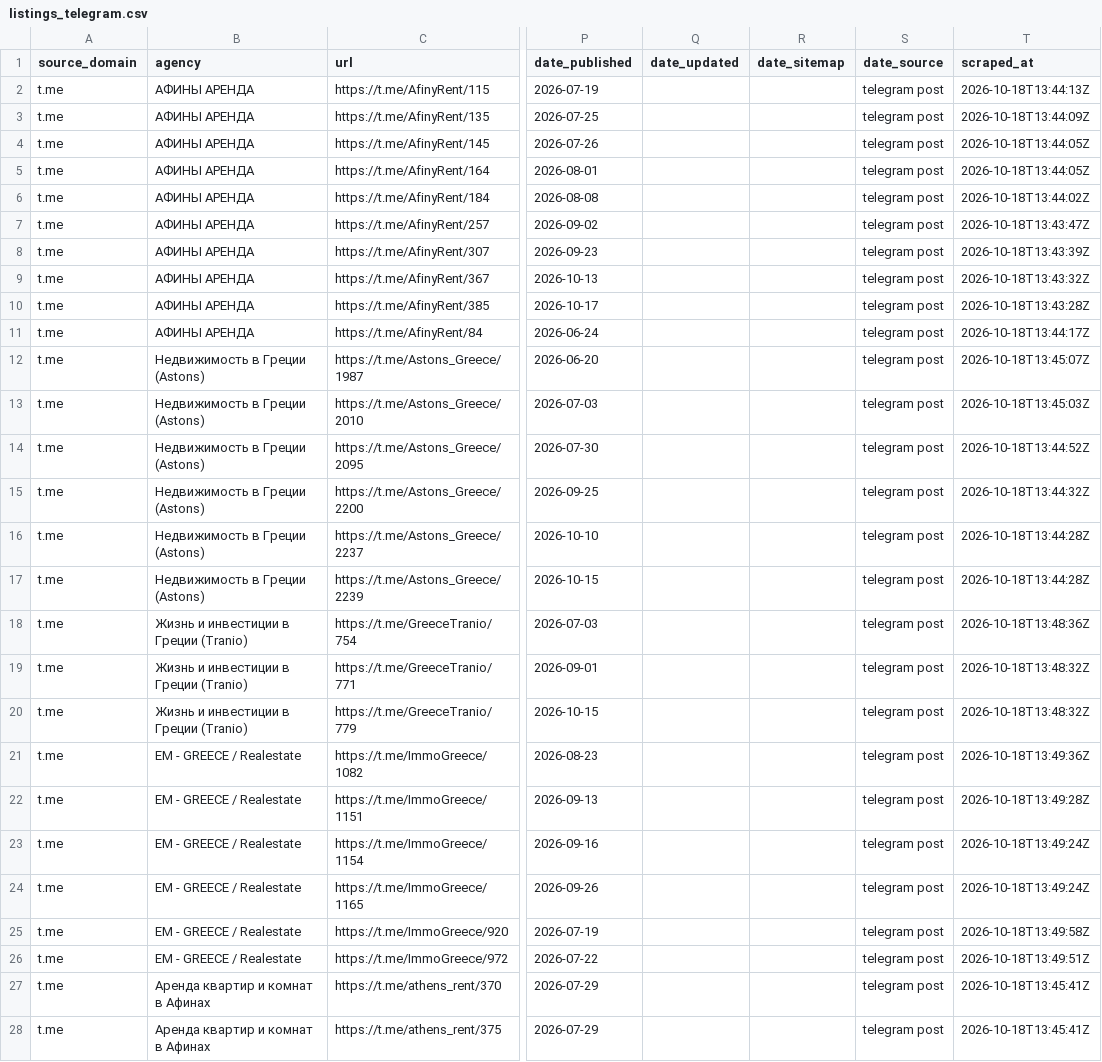
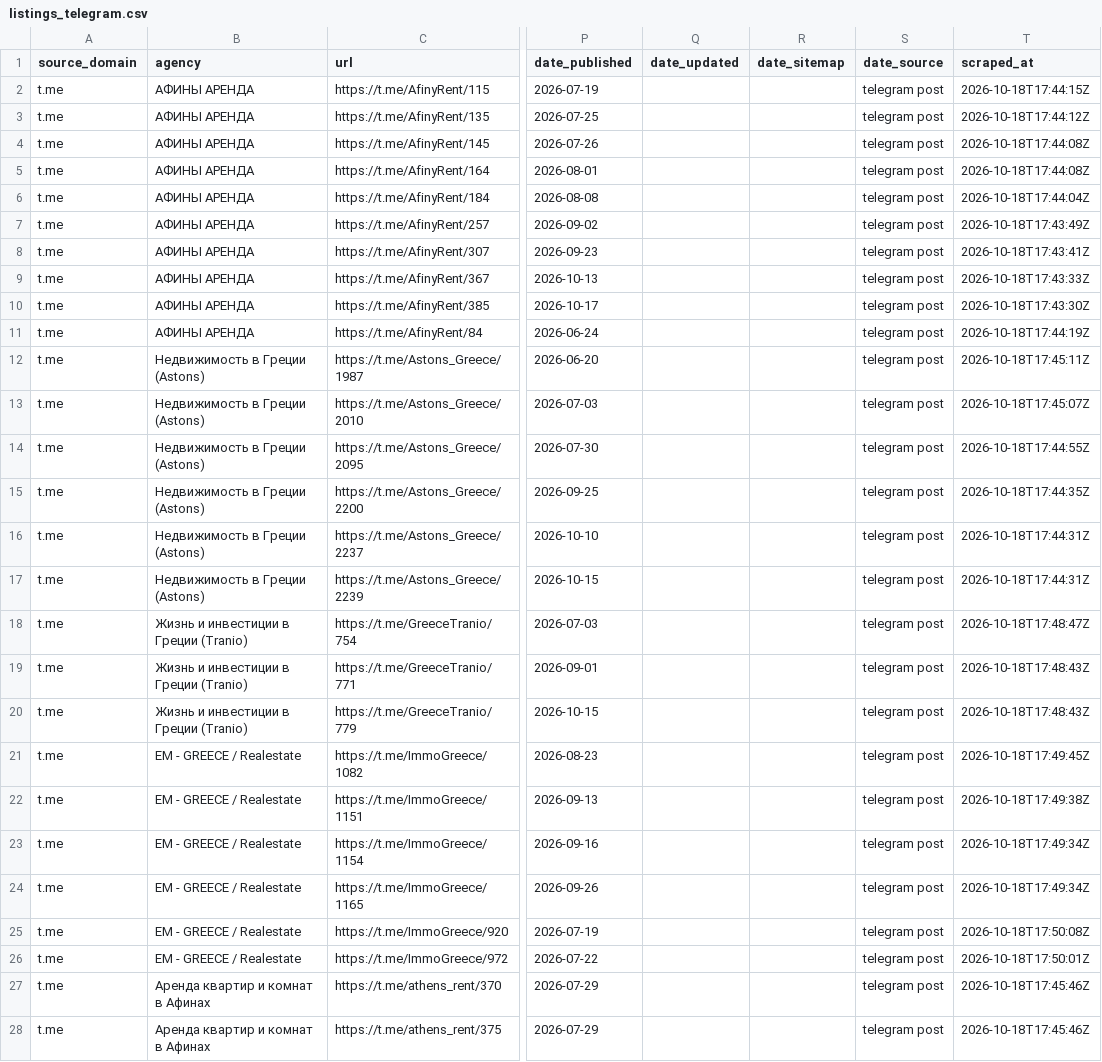
Before and after one commit to jenyshir-eng/Greece-real-estate, a CSV file: cities/athens/data/listings/listings_telegram.csv, drawn as a sheet; only a part is shown, gaps mark what is left out; the diff covers the shown part only; the diff names each change by its address in the sheet, - before the commit and + after, or states it on an @@ line.

```diff
--- a/cities/athens/data/listings/listings_telegram.csv
+++ b/cities/athens/data/listings/listings_telegram.csv
-T2 (scraped_at): 2026-10-18T13:44:13Z
+T2 (scraped_at): 2026-10-18T17:44:15Z
-T3 (scraped_at): 2026-10-18T13:44:09Z
+T3 (scraped_at): 2026-10-18T17:44:12Z
-T4:T5 (scraped_at): 2026-10-18T13:44:05Z
+T4:T5 (scraped_at): 2026-10-18T17:44:08Z
-T6 (scraped_at): 2026-10-18T13:44:02Z
+T6 (scraped_at): 2026-10-18T17:44:04Z
-T7 (scraped_at): 2026-10-18T13:43:47Z
+T7 (scraped_at): 2026-10-18T17:43:49Z
-T8 (scraped_at): 2026-10-18T13:43:39Z
+T8 (scraped_at): 2026-10-18T17:43:41Z
-T9 (scraped_at): 2026-10-18T13:43:32Z
+T9 (scraped_at): 2026-10-18T17:43:33Z
-T10 (scraped_at): 2026-10-18T13:43:28Z
+T10 (scraped_at): 2026-10-18T17:43:30Z
-T11 (scraped_at): 2026-10-18T13:44:17Z
+T11 (scraped_at): 2026-10-18T17:44:19Z
-T12 (scraped_at): 2026-10-18T13:45:07Z
+T12 (scraped_at): 2026-10-18T17:45:11Z
-T13 (scraped_at): 2026-10-18T13:45:03Z
+T13 (scraped_at): 2026-10-18T17:45:07Z
-T14 (scraped_at): 2026-10-18T13:44:52Z
+T14 (scraped_at): 2026-10-18T17:44:55Z
-T15 (scraped_at): 2026-10-18T13:44:32Z
+T15 (scraped_at): 2026-10-18T17:44:35Z
-T16:T17 (scraped_at): 2026-10-18T13:44:28Z
+T16:T17 (scraped_at): 2026-10-18T17:44:31Z
-T18 (scraped_at): 2026-10-18T13:48:36Z
+T18 (scraped_at): 2026-10-18T17:48:47Z
-T19:T20 (scraped_at): 2026-10-18T13:48:32Z
+T19:T20 (scraped_at): 2026-10-18T17:48:43Z
-T21 (scraped_at): 2026-10-18T13:49:36Z
+T21 (scraped_at): 2026-10-18T17:49:45Z
-T22 (scraped_at): 2026-10-18T13:49:28Z
+T22 (scraped_at): 2026-10-18T17:49:38Z
-T23:T24 (scraped_at): 2026-10-18T13:49:24Z
+T23:T24 (scraped_at): 2026-10-18T17:49:34Z
-T25 (scraped_at): 2026-10-18T13:49:58Z
+T25 (scraped_at): 2026-10-18T17:50:08Z
-T26 (scraped_at): 2026-10-18T13:49:51Z
+T26 (scraped_at): 2026-10-18T17:50:01Z
-T27:T28 (scraped_at): 2026-10-18T13:45:41Z
+T27:T28 (scraped_at): 2026-10-18T17:45:46Z
```
Also changed, not shown: 36 edited cells elsewhere in this file, cities/athens/data/listings/collect_report.csv, cities/athens/data/listings/district_hints.csv, 14 other files.
